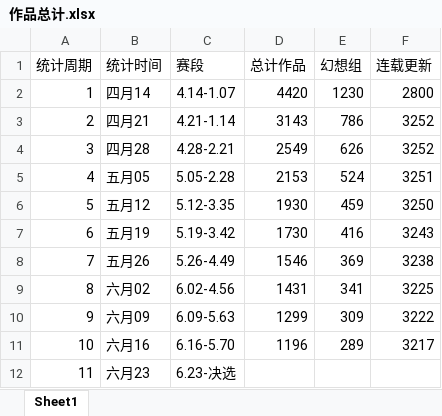
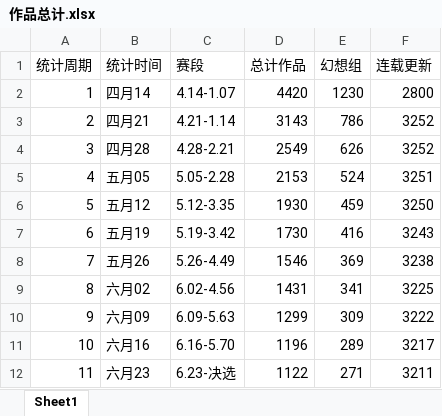
Before and after one commit to fuqixiu/LLS3, an Excel workbook: 作品总计.xlsx, sheet Sheet1, drawn as a sheet; values as stored, in another font and other column widths than the file's, no borders; the diff names each change by its address in the sheet, - before the commit and + after, or states it on an @@ line.

Commit message:
Update 作品总计.xlsx

```diff
--- a/作品总计.xlsx (sheet Sheet1)
+++ b/作品总计.xlsx (sheet Sheet1)
-D12 (总计作品): (empty)
+D12 (总计作品): 1122
-E12 (幻想组): (empty)
+E12 (幻想组): 271
-F12 (连载更新): (empty)
+F12 (连载更新): 3211
```
